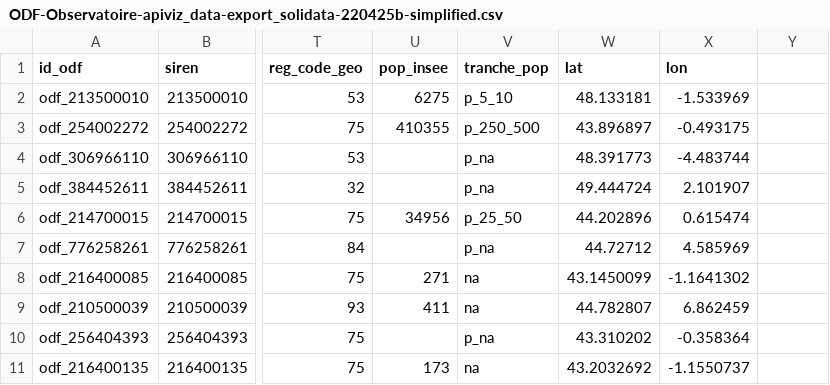
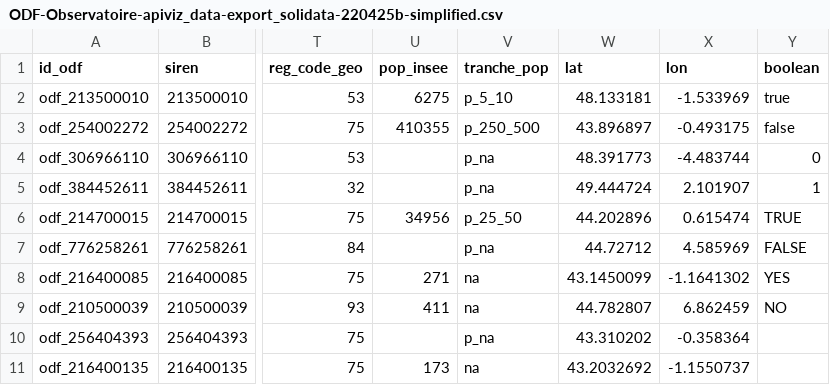
Before and after one commit to multi-coop/gitribute-content-test, a CSV file: data/csv/odf/ODF-Observatoire-apiviz_data-export_solidata-220425b-simplified.csv, drawn as a sheet; only a part is shown, gaps mark what is left out; the diff names each change by its address in the sheet, - before the commit and + after, or states it on an @@ line.

Commit message:
add boolean column to odf data

```diff
--- a/data/csv/odf/ODF-Observatoire-apiviz_data-export_solidata-220425b-simplified.csv
+++ b/data/csv/odf/ODF-Observatoire-apiviz_data-export_solidata-220425b-simplified.csv
-Y1: (empty)
+Y1: boolean
-Y2 (boolean): (empty)
+Y2 (boolean): true
-Y3 (boolean): (empty)
+Y3 (boolean): false
-Y4 (boolean): (empty)
+Y4 (boolean): 0
-Y5 (boolean): (empty)
+Y5 (boolean): 1
-Y6 (boolean): (empty)
+Y6 (boolean): TRUE
-Y7 (boolean): (empty)
+Y7 (boolean): FALSE
-Y8 (boolean): (empty)
+Y8 (boolean): YES
-Y9 (boolean): (empty)
+Y9 (boolean): NO
```
